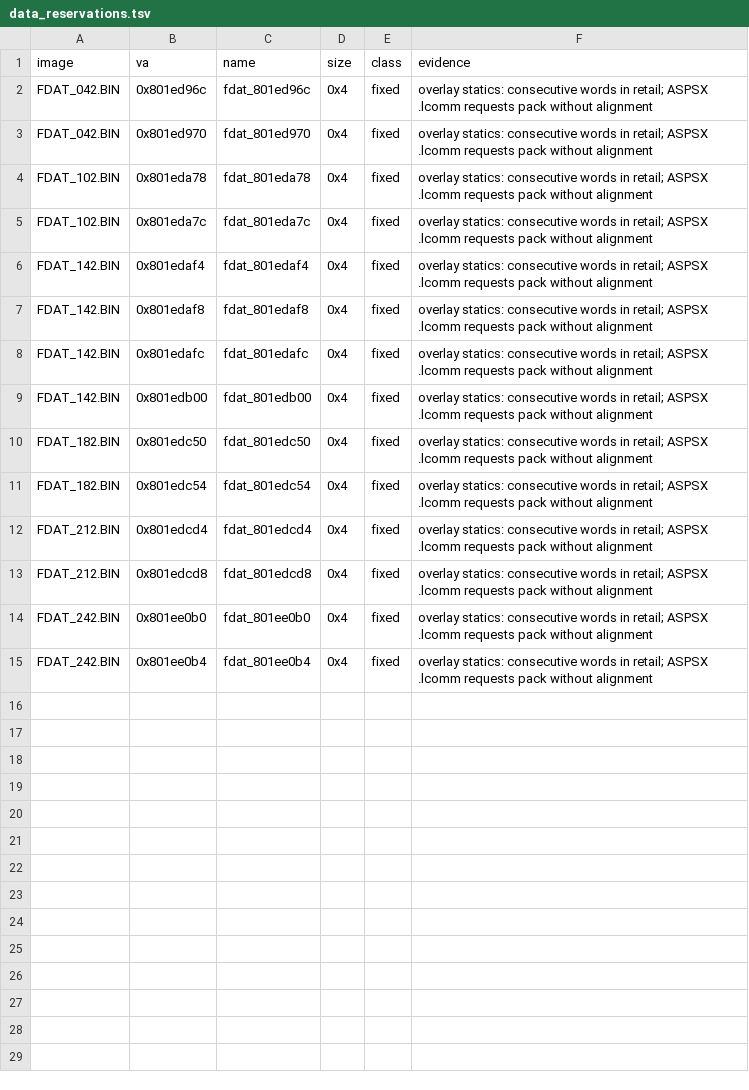
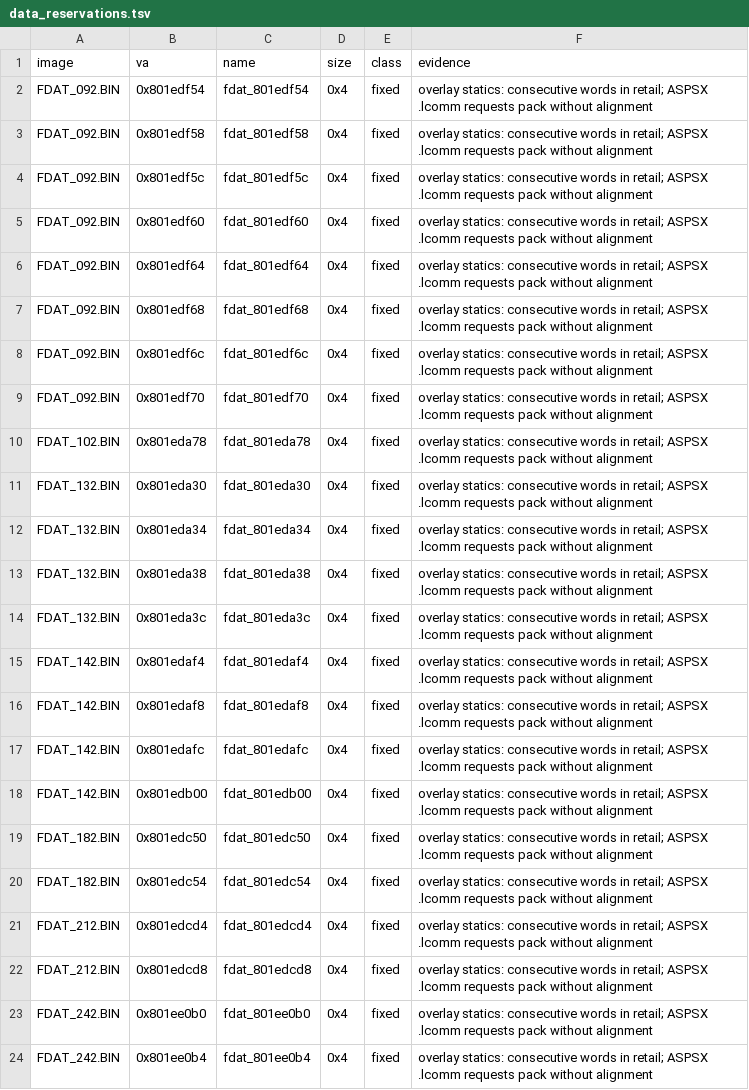
Before and after one commit to Voicedrew11/shadow-tower-decomp, a TSV file: config/retail/data_reservations.tsv, drawn as a sheet.

```diff
--- a/config/retail/data_reservations.tsv
+++ b/config/retail/data_reservations.tsv
@@ -1,6 +1,15 @@
 image	va	name	size	class	evidence
-FDAT_042.BIN	0x801ed96c	fdat_801ed96c	0x4	fixed	overlay statics: consecutive words in retail; ASPSX .lcomm requests pack without alignment
-FDAT_042.BIN	0x801ed970	fdat_801ed970	0x4	fixed	overlay statics: consecutive words in retail; ASPSX .lcomm requests pack without alignment
+FDAT_092.BIN	0x801edf54	fdat_801edf54	0x4	fixed	overlay statics: consecutive words in retail; ASPSX .lcomm requests pack without alignment
+FDAT_092.BIN	0x801edf58	fdat_801edf58	0x4	fixed	overlay statics: consecutive words in retail; ASPSX .lcomm requests pack without alignment
+FDAT_092.BIN	0x801edf5c	fdat_801edf5c	0x4	fixed	overlay statics: consecutive words in retail; ASPSX .lcomm requests pack without alignment
+FDAT_092.BIN	0x801edf60	fdat_801edf60	0x4	fixed	overlay statics: consecutive words in retail; ASPSX .lcomm requests pack without alignment
+FDAT_092.BIN	0x801edf64	fdat_801edf64	0x4	fixed	overlay statics: consecutive words in retail; ASPSX .lcomm requests pack without alignment
+FDAT_092.BIN	0x801edf68	fdat_801edf68	0x4	fixed	overlay statics: consecutive words in retail; ASPSX .lcomm requests pack without alignment
+FDAT_092.BIN	0x801edf6c	fdat_801edf6c	0x4	fixed	overlay statics: consecutive words in retail; ASPSX .lcomm requests pack without alignment
+FDAT_092.BIN	0x801edf70	fdat_801edf70	0x4	fixed	overlay statics: consecutive words in retail; ASPSX .lcomm requests pack without alignment
 FDAT_102.BIN	0x801eda78	fdat_801eda78	0x4	fixed	overlay statics: consecutive words in retail; ASPSX .lcomm requests pack without alignment
-FDAT_102.BIN	0x801eda7c	fdat_801eda7c	0x4	fixed	overlay statics: consecutive words in retail; ASPSX .lcomm requests pack without alignment
+FDAT_132.BIN	0x801eda30	fdat_801eda30	0x4	fixed	overlay statics: consecutive words in retail; ASPSX .lcomm requests pack without alignment
+FDAT_132.BIN	0x801eda34	fdat_801eda34	0x4	fixed	overlay statics: consecutive words in retail; ASPSX .lcomm requests pack without alignment
+FDAT_132.BIN	0x801eda38	fdat_801eda38	0x4	fixed	overlay statics: consecutive words in retail; ASPSX .lcomm requests pack without alignment
+FDAT_132.BIN	0x801eda3c	fdat_801eda3c	0x4	fixed	overlay statics: consecutive words in retail; ASPSX .lcomm requests pack without alignment
 FDAT_142.BIN	0x801edaf4	fdat_801edaf4	0x4	fixed	overlay statics: consecutive words in retail; ASPSX .lcomm requests pack without alignment
```
Also changed, not shown: config/retail/data.tsv, config/retail/data_identities.tsv, 37 other files.
